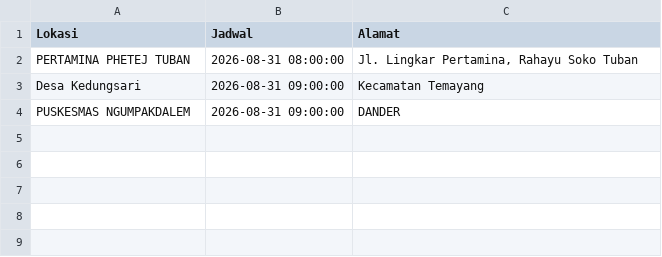
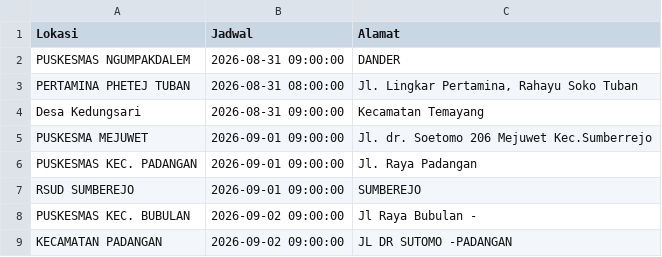
Before and after one commit to uddpmibojonegoro/mobile-unit-schedule, a CSV file: jadwal_mu.csv, drawn as a sheet.

Commit message:
update Sen Agu 31 14:20:01 WIB 2026

```diff
--- a/jadwal_mu.csv
+++ b/jadwal_mu.csv
@@ -1,4 +1,9 @@
 Lokasi;Jadwal;Alamat
+"PUSKESMAS NGUMPAKDALEM";"2026-08-31 09:00:00";DANDER
 "PERTAMINA PHETEJ TUBAN";"2026-08-31 08:00:00";"Jl. Lingkar Pertamina, Rahayu Soko Tuban"
 "Desa Kedungsari";"2026-08-31 09:00:00";"Kecamatan Temayang"
-"PUSKESMAS NGUMPAKDALEM";"2026-08-31 09:00:00";DANDER
+"PUSKESMA MEJUWET";"2026-09-01 09:00:00";"Jl. dr. Soetomo 206 Mejuwet Kec.Sumberrejo"
+"PUSKESMAS KEC. PADANGAN";"2026-09-01 09:00:00";"Jl. Raya Padangan"
+"RSUD SUMBEREJO";"2026-09-01 09:00:00";SUMBEREJO
+"PUSKESMAS KEC. BUBULAN";"2026-09-02 09:00:00";"Jl Raya Bubulan -"
+"KECAMATAN PADANGAN";"2026-09-02 09:00:00";"JL DR SUTOMO -PADANGAN"
```
